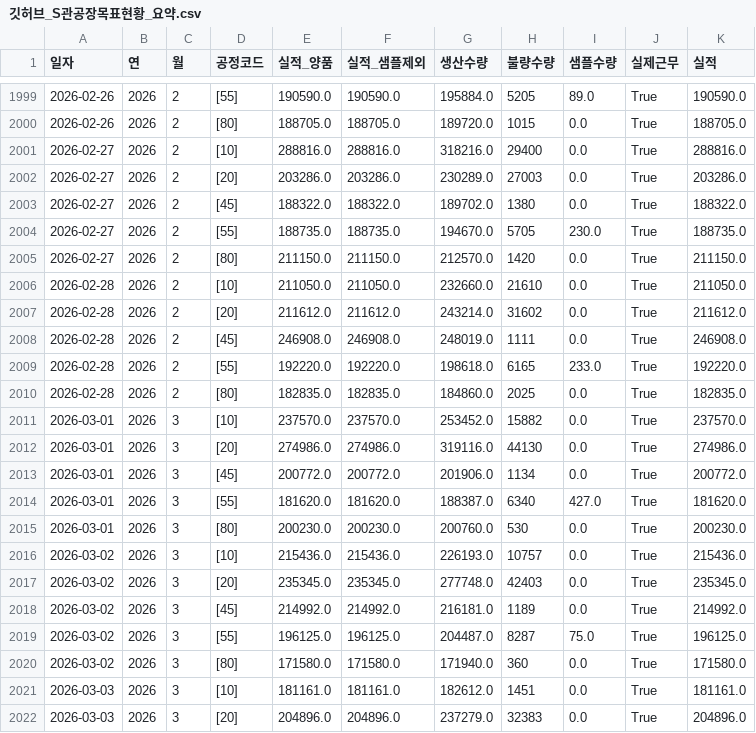
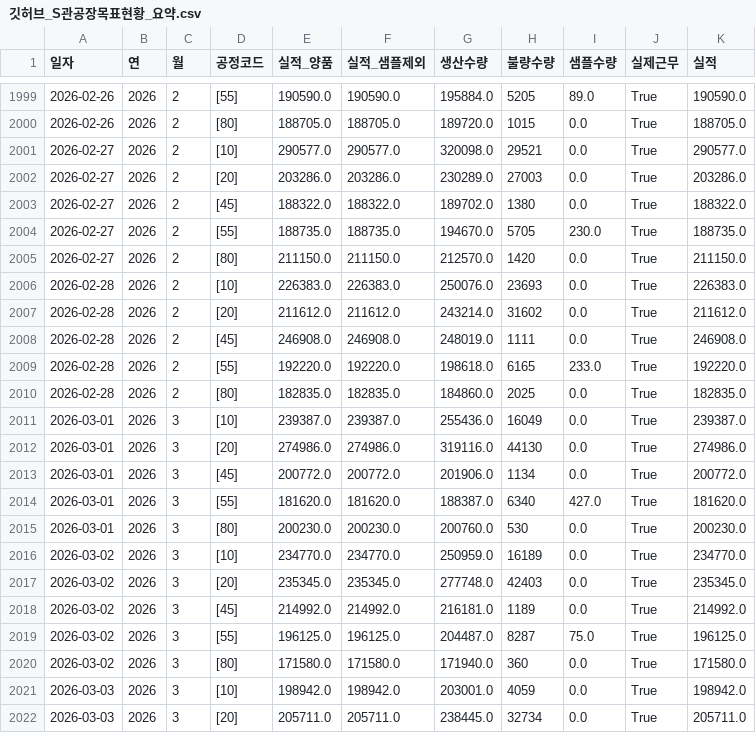
Before and after one commit to lcmin16-prog/S-Plant-Dashboard, a CSV file: 깃허브_S관공장목표현황_요약.csv, drawn as a sheet; only a part is shown, gaps mark what is left out; the diff covers the shown part only.

```diff
--- a/깃허브_S관공장목표현황_요약.csv
+++ b/깃허브_S관공장목표현황_요약.csv
@@ -2000,3 +2000,3 @@
 2026-02-26,2026,2,[80],188705.0,188705.0,189720.0,1015,0.0,True,188705.0
-2026-02-27,2026,2,[10],288816.0,288816.0,318216.0,29400,0.0,True,288816.0
+2026-02-27,2026,2,[10],290577.0,290577.0,320098.0,29521,0.0,True,290577.0
 2026-02-27,2026,2,[20],203286.0,203286.0,230289.0,27003,0.0,True,203286.0
@@ -2005,3 +2005,3 @@
 2026-02-27,2026,2,[80],211150.0,211150.0,212570.0,1420,0.0,True,211150.0
-2026-02-28,2026,2,[10],211050.0,211050.0,232660.0,21610,0.0,True,211050.0
+2026-02-28,2026,2,[10],226383.0,226383.0,250076.0,23693,0.0,True,226383.0
 2026-02-28,2026,2,[20],211612.0,211612.0,243214.0,31602,0.0,True,211612.0
@@ -2010,3 +2010,3 @@
 2026-02-28,2026,2,[80],182835.0,182835.0,184860.0,2025,0.0,True,182835.0
-2026-03-01,2026,3,[10],237570.0,237570.0,253452.0,15882,0.0,True,237570.0
+2026-03-01,2026,3,[10],239387.0,239387.0,255436.0,16049,0.0,True,239387.0
 2026-03-01,2026,3,[20],274986.0,274986.0,319116.0,44130,0.0,True,274986.0
@@ -2015,3 +2015,3 @@
 2026-03-01,2026,3,[80],200230.0,200230.0,200760.0,530,0.0,True,200230.0
-2026-03-02,2026,3,[10],215436.0,215436.0,226193.0,10757,0.0,True,215436.0
+2026-03-02,2026,3,[10],234770.0,234770.0,250959.0,16189,0.0,True,234770.0
 2026-03-02,2026,3,[20],235345.0,235345.0,277748.0,42403,0.0,True,235345.0
@@ -2020,3 +2020,3 @@
 2026-03-02,2026,3,[80],171580.0,171580.0,171940.0,360,0.0,True,171580.0
-2026-03-03,2026,3,[10],181161.0,181161.0,182612.0,1451,0.0,True,181161.0
-2026-03-03,2026,3,[20],204896.0,204896.0,237279.0,32383,0.0,True,204896.0
+2026-03-03,2026,3,[10],198942.0,198942.0,203001.0,4059,0.0,True,198942.0
+2026-03-03,2026,3,[20],205711.0,205711.0,238445.0,32734,0.0,True,205711.0
```
Also changed, not shown: 5 added rows and 10 edited cells elsewhere in this file, 3 other files.
